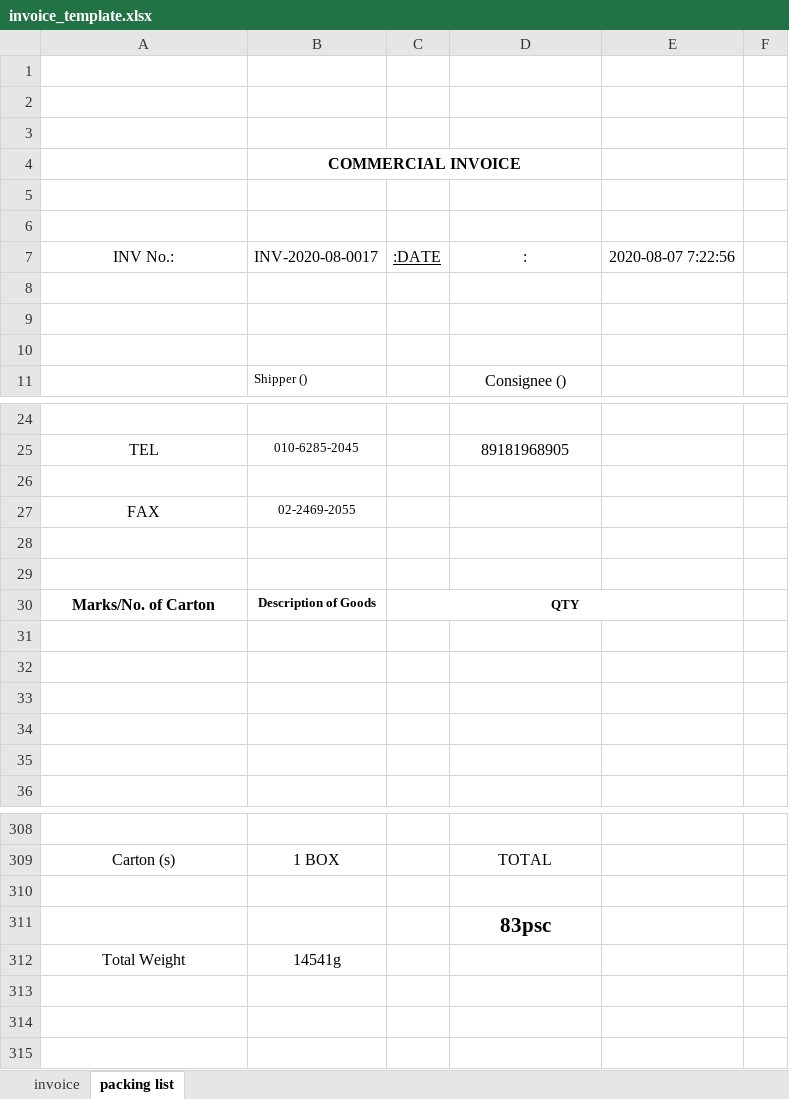
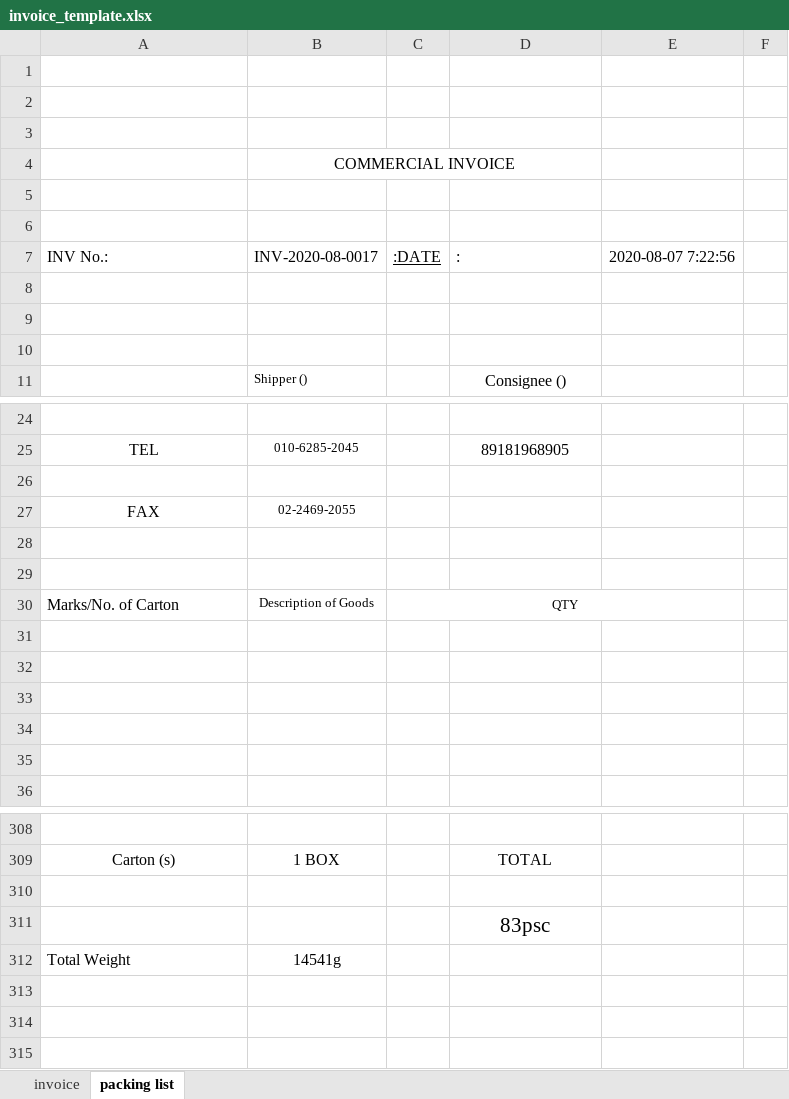
Before and after one commit to ralfeus/order, an Excel workbook: app/invoices/templates/invoice_template.xlsx, sheet packing list, drawn as a sheet; only a part is shown, gaps mark what is left out; values as stored, in another font and other column widths than the file's, no borders; conditional formats not drawn; the diff names each change by its address in the sheet, - before the commit and + after, or states it on an @@ line.

```diff
--- a/app/invoices/templates/invoice_template.xlsx (sheet packing list)
+++ b/app/invoices/templates/invoice_template.xlsx (sheet packing list)
-B4 bold: on
+B4 bold: off
-A7 alignment: center
+A7 alignment: left
-D7 alignment: center
+D7 alignment: left
-A30 alignment: center
+A30 alignment: left
-A30:C30 bold: on
+A30:C30 bold: off
-D311 bold: on
+D311 bold: off
-A312 alignment: center
+A312 alignment: left
```
Also changed, not shown: sheet invoice, 4 other files.
